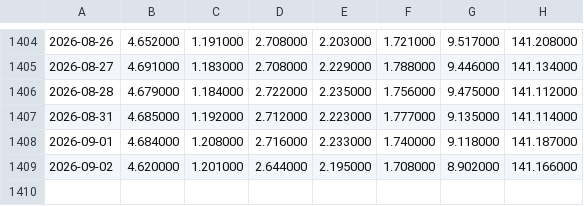
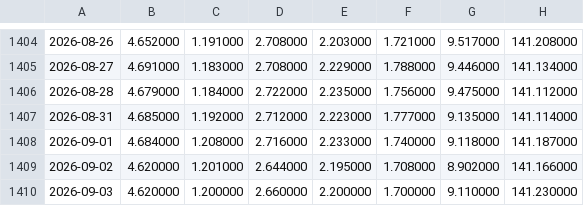
Before and after one commit to zhangyi7456/HAMS-Web, a CSV file: data/adjusted-prices.csv, drawn as a sheet; only a part is shown, gaps mark what is left out; the diff names each change by its address in the sheet, - before the commit and + after, or states it on an @@ line.

```diff
--- a/data/adjusted-prices.csv
+++ b/data/adjusted-prices.csv
+row 1410: 2026-09-03 | 4.620000 | 1.200000 | 2.660000 | 2.200000 | 1.700000 | 9.110000 | 141.230000
```
Also changed, not shown: 53 other files.
